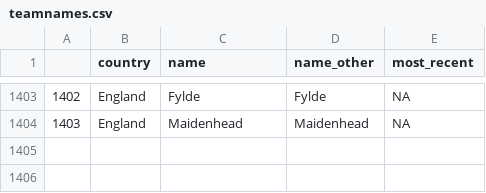
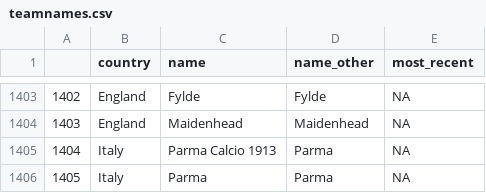
Before and after one commit to jalapic/engsoccerdata, a CSV file: data-raw/teamnames.csv, drawn as a sheet; only a part is shown, gaps mark what is left out; the diff names each change by its address in the sheet, - before the commit and + after, or states it on an @@ line.

Commit message:
AC Parma FC has new name "Parma Calcio 1913"
AC Parma FC has new name "Parma Calcio 1913"

```diff
--- a/data-raw/teamnames.csv
+++ b/data-raw/teamnames.csv
+row 1405: 1404 | Italy | Parma Calcio 1913 | Parma | NA
+row 1406: 1405 | Italy | Parma | Parma | NA
```
